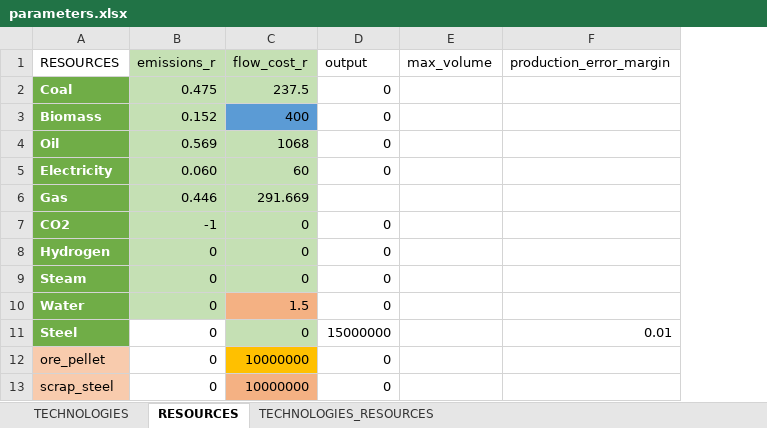
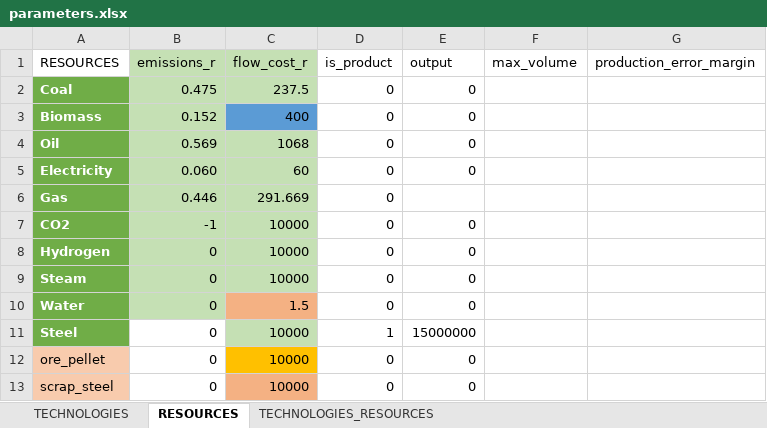
Before and after one commit to robingirard/Energy-Alternatives-Planning, an Excel workbook: Models/Industry_model/Input/Steel/Data/parameters.xlsx, sheet RESOURCES, drawn as a sheet; values as stored, in another font and other column widths than the file's, no borders; addresses are those after the commit; the diff names each change by its address in the sheet, - before the commit and + after, or states it on an @@ line.

```diff
--- a/Models/Industry_model/Input/Steel/Data/parameters.xlsx (sheet RESOURCES)
+++ b/Models/Industry_model/Input/Steel/Data/parameters.xlsx (sheet RESOURCES)
+column D (is_product), rows 2-13: 0 | 0 | 0 | 0 | 0 | 0 | 0 | 0 | 0 | 1 | 0 | 0
-C7:C9 (flow_cost_r): 0
+C7:C9 (flow_cost_r): 10000
-C11 (flow_cost_r): 0
+C11 (flow_cost_r): 10000
-G11 (production_error_margin): 0.01
+G11 (production_error_margin): (empty)
-C12:C13 (flow_cost_r): 10000000
+C12:C13 (flow_cost_r): 10000
```
Also changed, not shown: sheet TECHNOLOGIES, sheet TECHNOLOGIES_RESOURCES, 2 other files.
